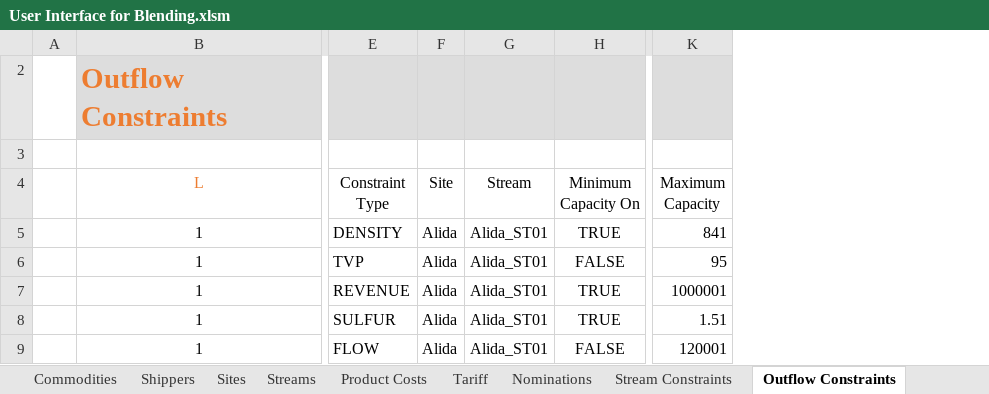
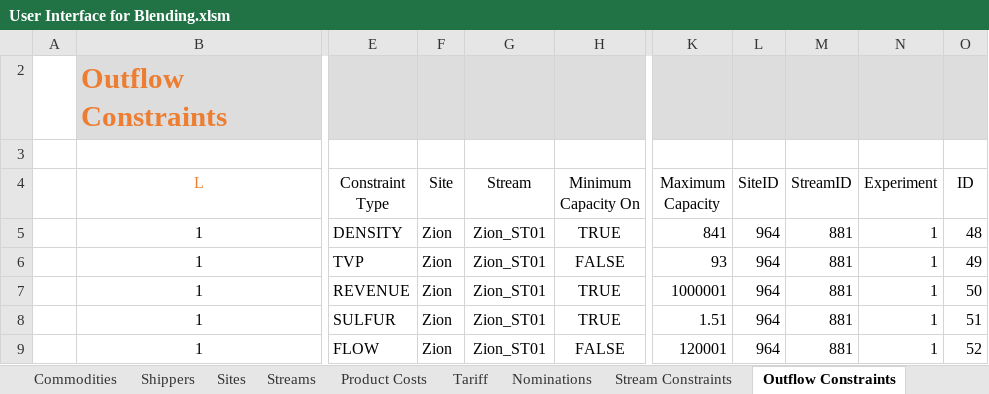
Before and after one commit to xthomas8888/Blending-Model-User-Interface, an Excel workbook: User Interface for Blending.xlsm, sheet Outflow Constraints, drawn as a sheet; only a part is shown, gaps mark what is left out; values as stored, in another font and other column widths than the file's, no borders; charts and pictures and conditional formats and table styles not drawn; the diff names each change by its address in the sheet, - before the commit and + after, or states it on an @@ line.

```diff
--- a/User Interface for Blending.xlsm (sheet Outflow Constraints)
+++ b/User Interface for Blending.xlsm (sheet Outflow Constraints)
@@ column L (SiteID) unhidden, rows 5-9: all 964 @@
@@ column M (StreamID) unhidden, rows 5-9: all 881 @@
@@ column N (Experiment) unhidden, rows 5-9: all 1 @@
@@ column O (ID) unhidden, rows 5-9: 48 | 49 | 50 | 51 | 52 @@
-F5:F9 (Site): Alida
+F5:F9 (Site): Zion
-G5:G9 (Stream): Alida_ST01
+G5:G9 (Stream): Zion_ST01
-K6 (Maximum Capacity): 95
+K6 (Maximum Capacity): 93
```
Also changed, not shown: sheet Sites, sheet Optimization Objective, sheet Streams, sheet Commodities, sheet Shippers, sheet Tariff, 4 more sheets, hidden cells, charts or pictures, 1 other file.
